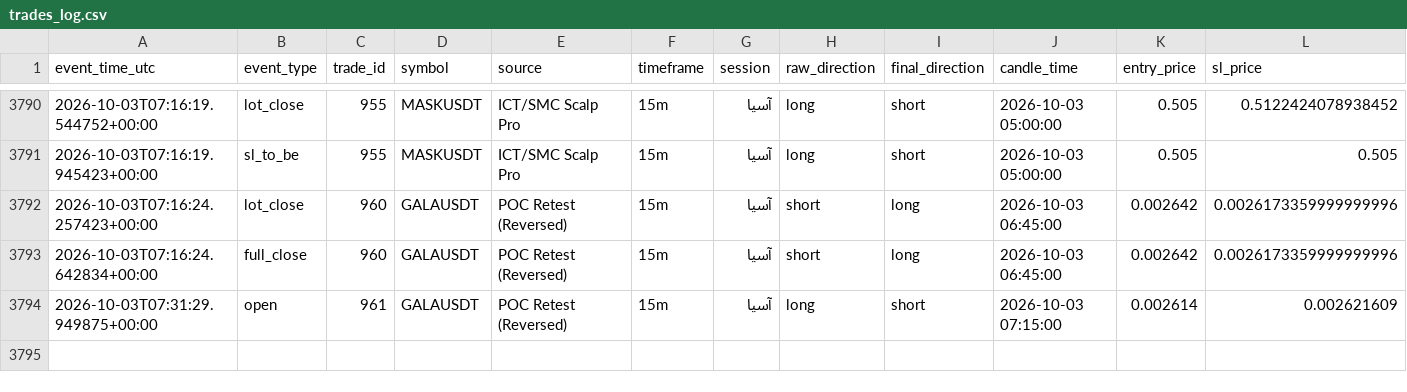
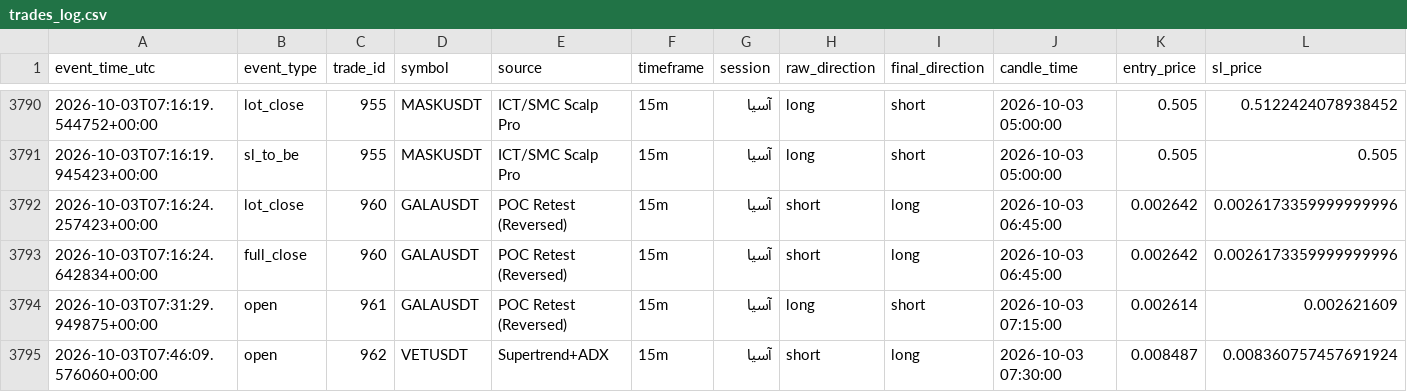
Before and after one commit to amirtorofi-sketch/Crypto-Signal-Bot, a CSV file: trades_log.csv, drawn as a sheet; only a part is shown, gaps mark what is left out; rows hold the shown columns only; the diff names each change by its address in the sheet, - before the commit and + after, or states it on an @@ line.

Commit message:
update signal state [skip ci]

```diff
--- a/trades_log.csv
+++ b/trades_log.csv
+row 3795: 2026-10-03T07:46:09.576060+00:00 | open | 962 | VETUSDT | Supertrend+ADX | 15m | آسیا | short | long | 2026-10-03 07:30:00 | 0.008487 | 0.008360757457691924
```
Also changed, not shown: 5 other files.
